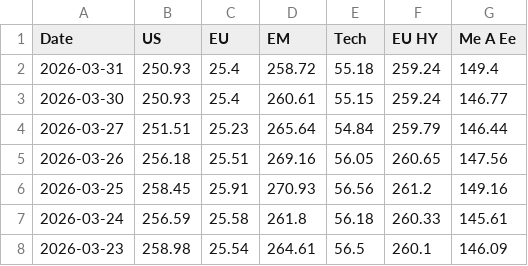
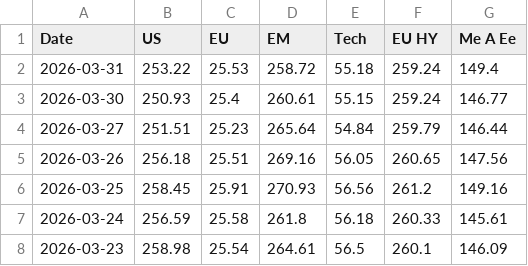
Before and after one commit to donutseater97/Sbronze, a CSV file: data/historical_data.csv, drawn as a sheet; only a part is shown.

```diff
--- a/data/historical_data.csv
+++ b/data/historical_data.csv
@@ -1,3 +1,3 @@
 Date,US,EU,EM,Tech,EU HY,Me A Ee
-2026-03-31,250.93,25.4,258.72,55.18,259.24,149.4
+2026-03-31,253.22,25.53,258.72,55.18,259.24,149.4
 2026-03-30,250.93,25.4,260.61,55.15,259.24,146.77
```
